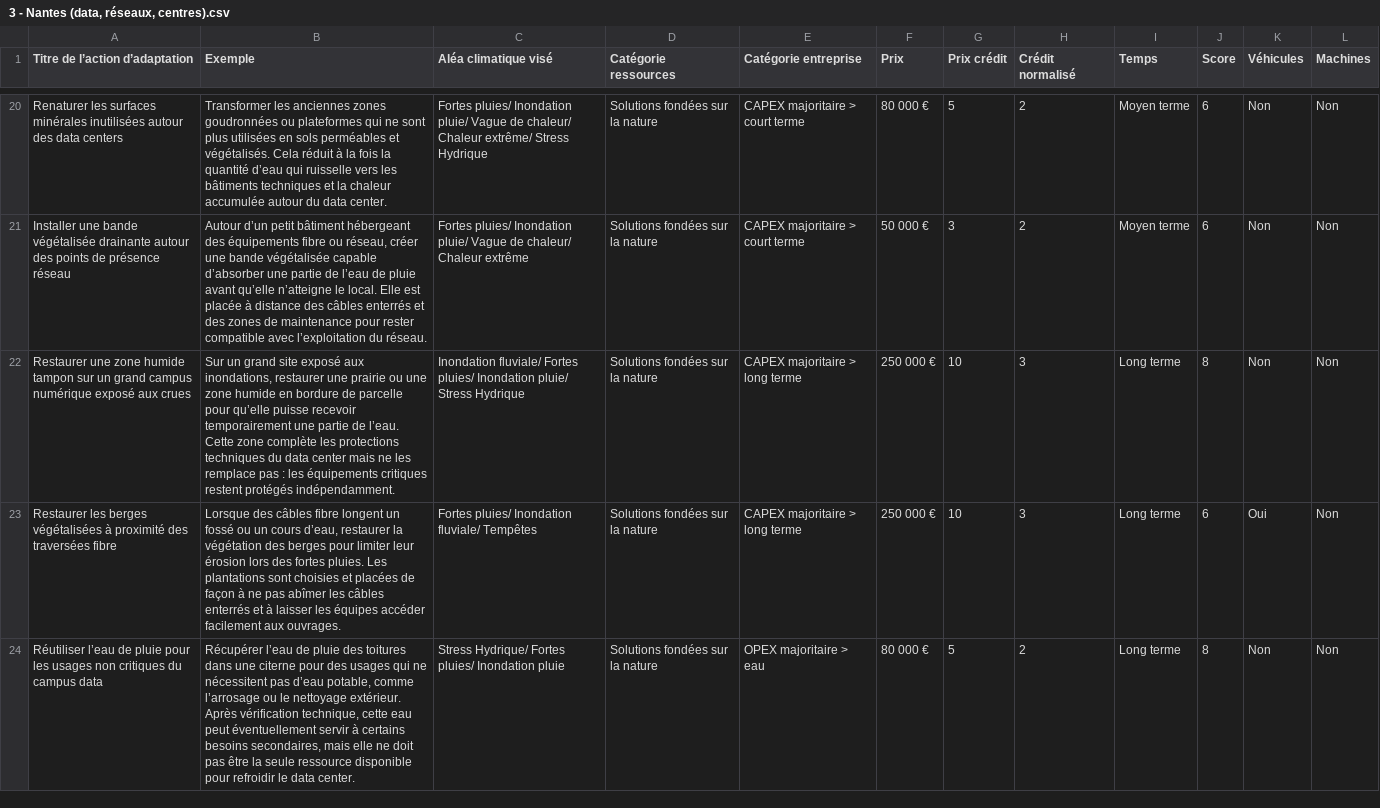
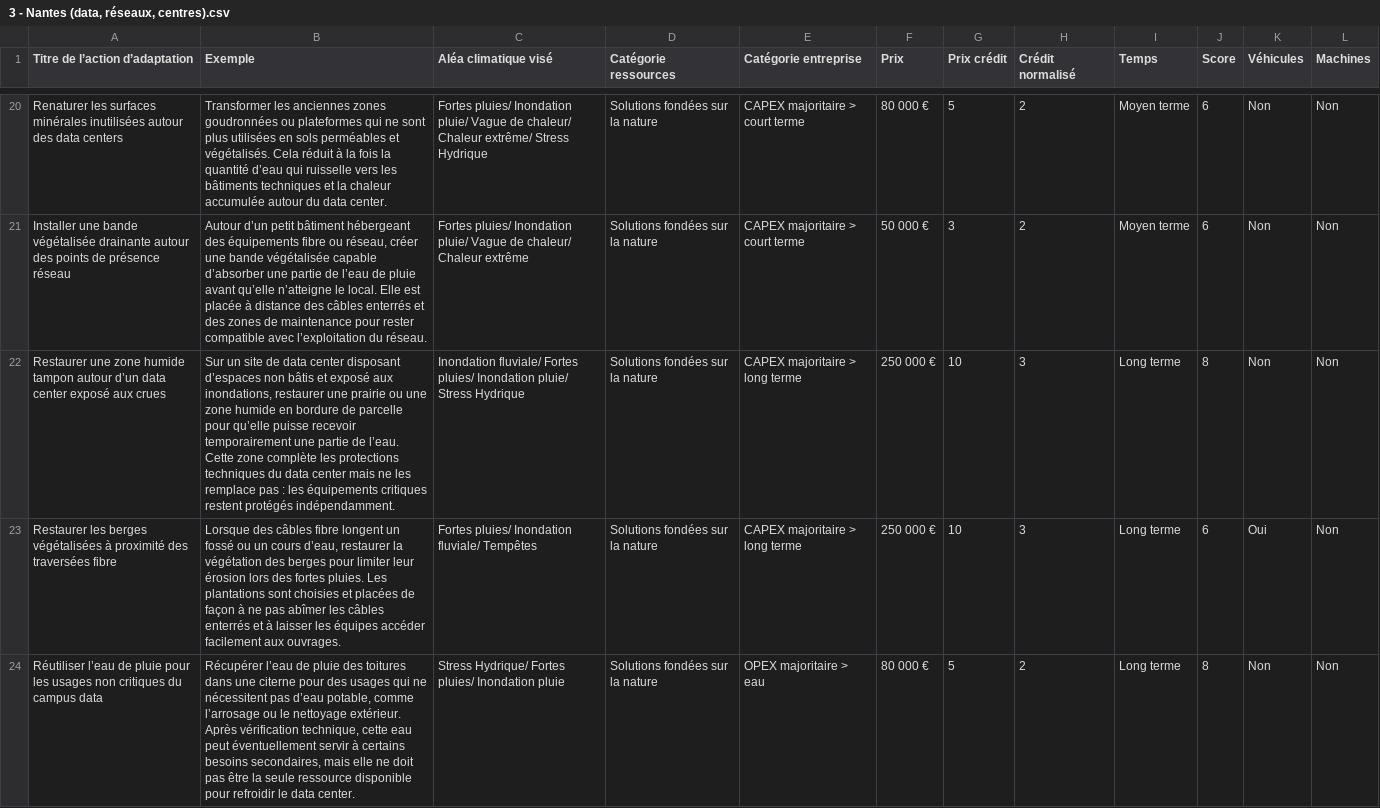
Before and after one commit to louise-rf/ClimAdapt-logiciel-jeu, a CSV file: public/fiches actions - catalogues types/3 - Nantes (data, réseaux, centres).csv, drawn as a sheet; only a part is shown, gaps mark what is left out; the diff names each change by its address in the sheet, - before the commit and + after, or states it on an @@ line.

Commit message:
Update 3 - Nantes (data, réseaux, centres).csv

```diff
--- a/public/fiches actions - catalogues types/3 - Nantes (data, réseaux, centres).csv
+++ b/public/fiches actions - catalogues types/3 - Nantes (data, réseaux, centres).csv
-A22 (Titre de l’action d’adaptation): …humide tampon sur un grand campus numérique exposé aux…
+A22 (Titre de l’action d’adaptation): …humide tampon autour d’un data center exposé aux…
-B22 (Exemple): Sur un grand site exposé aux…
+B22 (Exemple): Sur un site de data center disposant d’espaces non bâtis et exposé aux…
```
